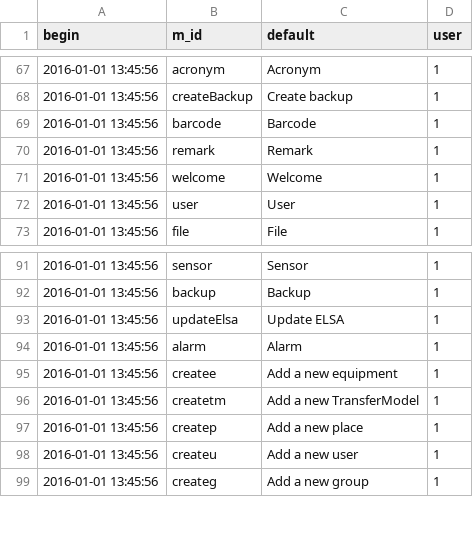
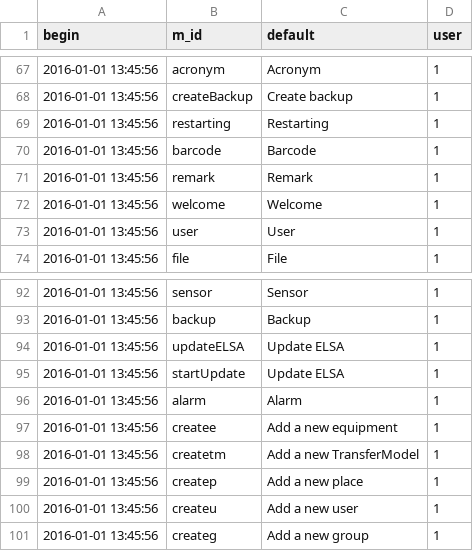
Before and after one commit to AKUINO/ELSA, a CSV file: ELSA/csv/mess.csv, drawn as a sheet; only a part is shown, gaps mark what is left out.

```diff
--- a/ELSA/csv/mess.csv
+++ b/ELSA/csv/mess.csv
@@ -68,2 +68,3 @@ begin	m_id	default	user
 2016-01-01 13:45:56	createBackup	Create backup	1
+2016-01-01 13:45:56	restarting	Restarting	1
 2016-01-01 13:45:56	barcode	Barcode	1
@@ -92,3 +93,4 @@ begin	m_id	default	user
 2016-01-01 13:45:56	backup	Backup	1
-2016-01-01 13:45:56	updateElsa	Update ELSA	1
+2016-01-01 13:45:56	updateELSA	Update ELSA	1
+2016-01-01 13:45:56	startUpdate	Update ELSA	1
 2016-01-01 13:45:56	alarm	Alarm	1
```
Also changed, not shown: ELSA/csv/halflings.csv, ELSA/csv/messages.csv, 5 other files.
